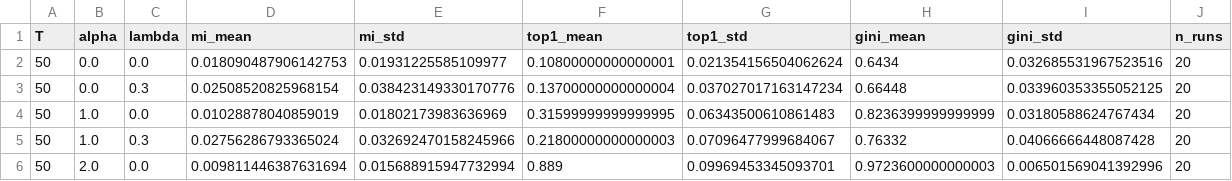
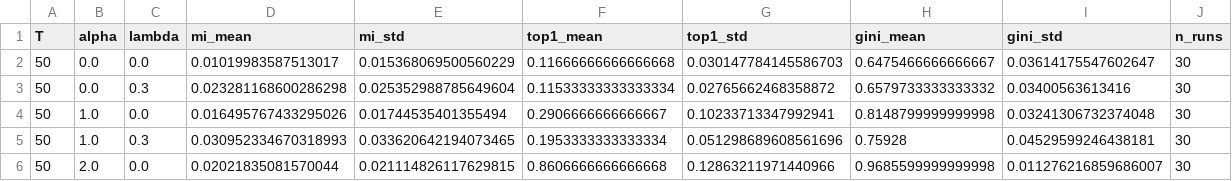
Before and after one commit to SeloSlav/shadow-futures, a CSV file: figures/mi_experiment_results.csv, drawn as a sheet; only a part is shown; the diff covers the shown part only.

```diff
--- a/figures/mi_experiment_results.csv
+++ b/figures/mi_experiment_results.csv
@@ -1,6 +1,6 @@
 T,alpha,lambda,mi_mean,mi_std,top1_mean,top1_std,gini_mean,gini_std,n_runs
-50,0.0,0.0,0.018090487906142753,0.01931225585109977,0.10800000000000001,0.021354156504062624,0.6434,0.032685531967523516,20
-50,0.0,0.3,0.02508520825968154,0.038423149330170776,0.13700000000000004,0.037027017163147234,0.66448,0.033960353355052125,20
-50,1.0,0.0,0.01028878040859019,0.01802173983636969,0.31599999999999995,0.06343500610861483,0.8236399999999999,0.03180588624767434,20
-50,1.0,0.3,0.02756286793365024,0.032692470158245966,0.21800000000000003,0.07096477999684067,0.76332,0.04066666448087428,20
-50,2.0,0.0,0.009811446387631694,0.015688915947732994,0.889,0.09969453345093701,0.9723600000000003,0.006501569041392996,20
+50,0.0,0.0,0.01019983587513017,0.015368069500560229,0.11666666666666668,0.030147784145586703,0.6475466666666667,0.03614175547602647,30
+50,0.0,0.3,0.023281168600286298,0.025352988785649604,0.11533333333333334,0.02765662468358872,0.6579733333333332,0.03400563613416,30
+50,1.0,0.0,0.016495767433295026,0.01744535401355494,0.2906666666666667,0.10233713347992941,0.8148799999999998,0.03241306732374048,30
+50,1.0,0.3,0.030952334670318993,0.033620642194073465,0.1953333333333334,0.051298689608561696,0.75928,0.04529599246438181,30
+50,2.0,0.0,0.02021835081570044,0.021114826117629815,0.8606666666666668,0.12863211971440966,0.9685599999999998,0.011276216859686007,30
```
Also changed, not shown: 6 added rows and 91 edited cells elsewhere in this file, 13 other files.
